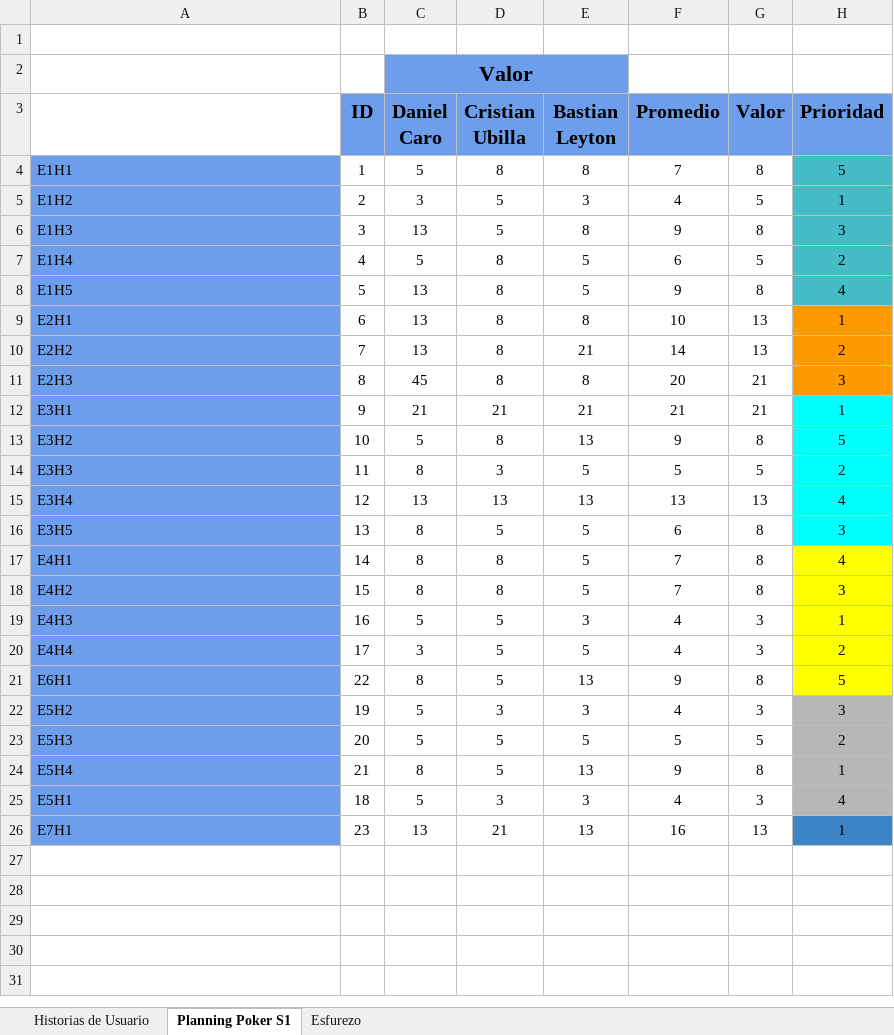
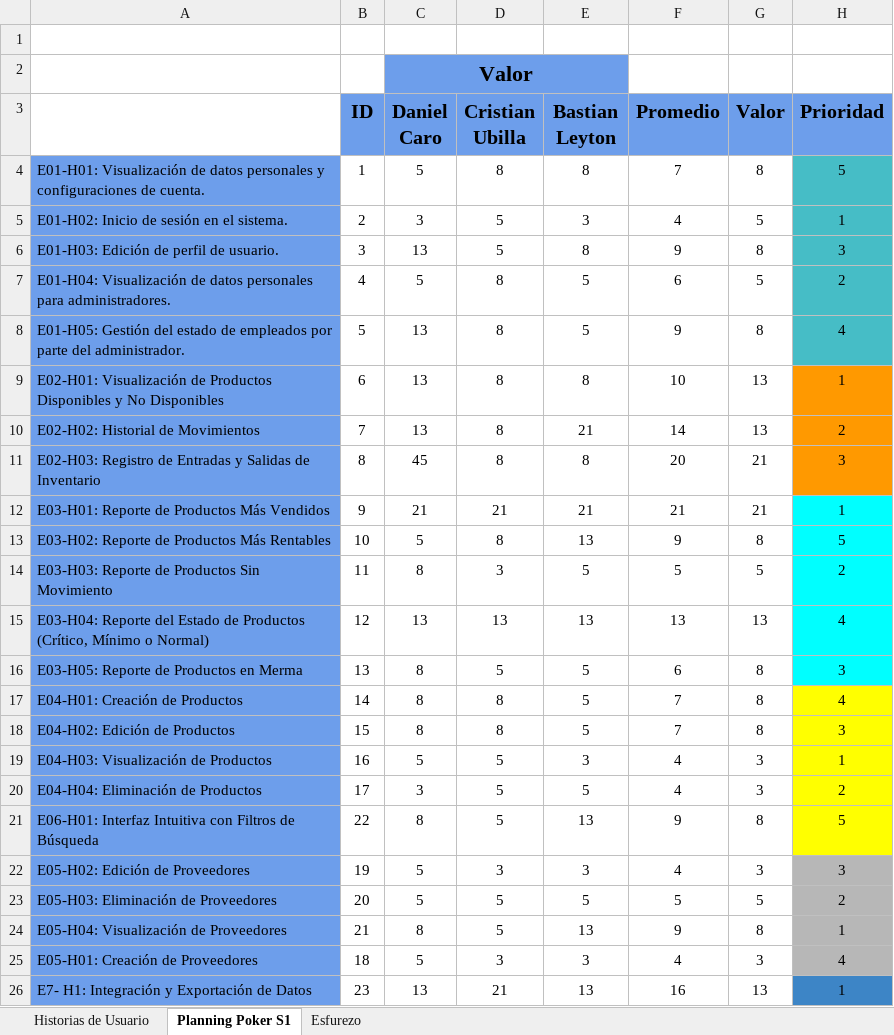
Before and after one commit to ze3ck/capstone, an Excel workbook: Fase 2/Evidencias Proyecto/Epicas e historias de usuario _ Priorización.xlsx, sheet Planning Poker S1, drawn as a sheet; only a part is shown; values as stored, in another font and other column widths than the file's, no borders; charts and pictures not drawn; the diff names each change by its address in the sheet, - before the commit and + after, or states it on an @@ line.

Commit message:
Epicas e historias de usuario corregida

```diff
--- a/Fase 2/Evidencias Proyecto/Epicas e historias de usuario _ Priorización.xlsx (sheet Planning Poker S1)
+++ b/Fase 2/Evidencias Proyecto/Epicas e historias de usuario _ Priorización.xlsx (sheet Planning Poker S1)
-A4: E1H1
+A4: E01-H01: Visualización de datos personales y configuraciones de cuenta.
-A5: E1H2
+A5: E01-H02: Inicio de sesión en el sistema.
-A6: E1H3
+A6: E01-H03: Edición de perfil de usuario.
-A7: E1H4
+A7: E01-H04: Visualización de datos personales para administradores.
-A8: E1H5
+A8: E01-H05: Gestión del estado de empleados por parte del administrador.
-A9: E2H1
+A9: E02-H01: Visualización de Productos Disponibles y No Disponibles
-A10: E2H2
+A10: E02-H02: Historial de Movimientos
-A11: E2H3
+A11: E02-H03: Registro de Entradas y Salidas de Inventario
-A12: E3H1
+A12: E03-H01: Reporte de Productos Más Vendidos
-A13: E3H2
+A13: E03-H02: Reporte de Productos Más Rentables
-A14: E3H3
+A14: E03-H03: Reporte de Productos Sin Movimiento
-A15: E3H4
+A15: E03-H04: Reporte del Estado de Productos (Crítico, Mínimo o Normal)
-A16: E3H5
+A16: E03-H05: Reporte de Productos en Merma
-A17: E4H1
+A17: E04-H01: Creación de Productos
-A18: E4H2
+A18: E04-H02: Edición de Productos
-A19: E4H3
+A19: E04-H03: Visualización de Productos
-A20: E4H4
+A20: E04-H04: Eliminación de Productos
-A21: E6H1
+A21: E06-H01: Interfaz Intuitiva con Filtros de Búsqueda
-A22: E5H2
+A22: E05-H02: Edición de Proveedores
-A23: E5H3
+A23: E05-H03: Eliminación de Proveedores
-A24: E5H4
+A24: E05-H04: Visualización de Proveedores
-A25: E5H1
+A25: E05-H01: Creación de Proveedores
-A26: E7H1
+A26: E7- H1: Integración y Exportación de Datos
```
